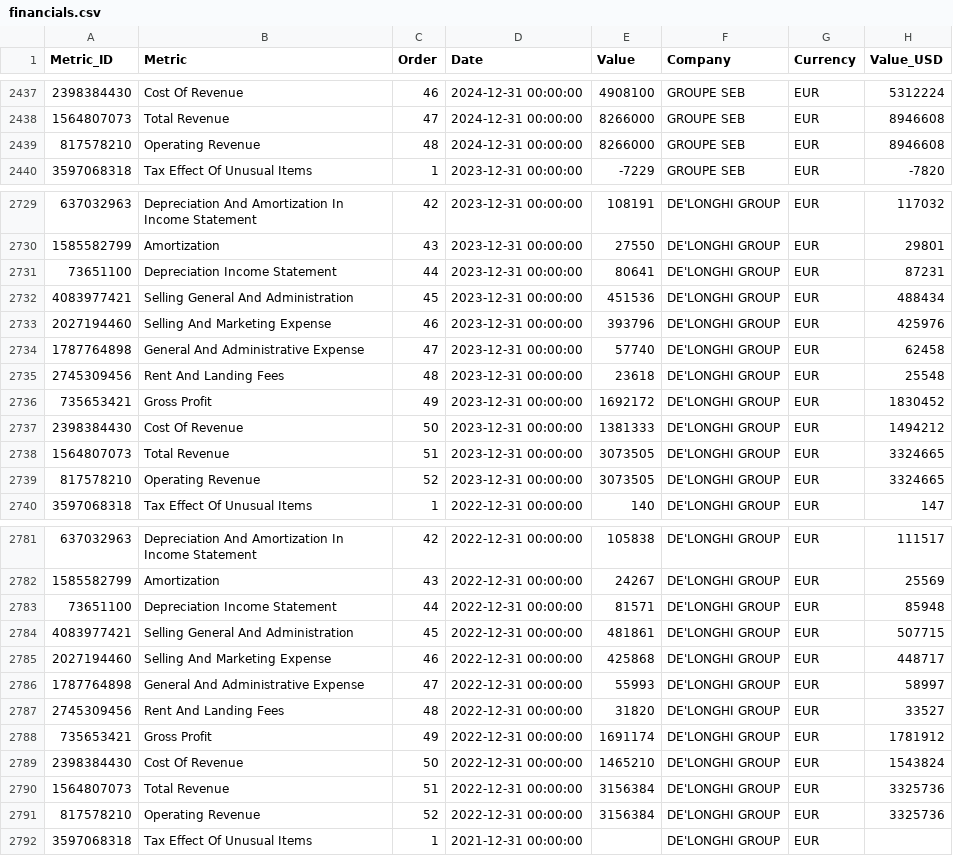
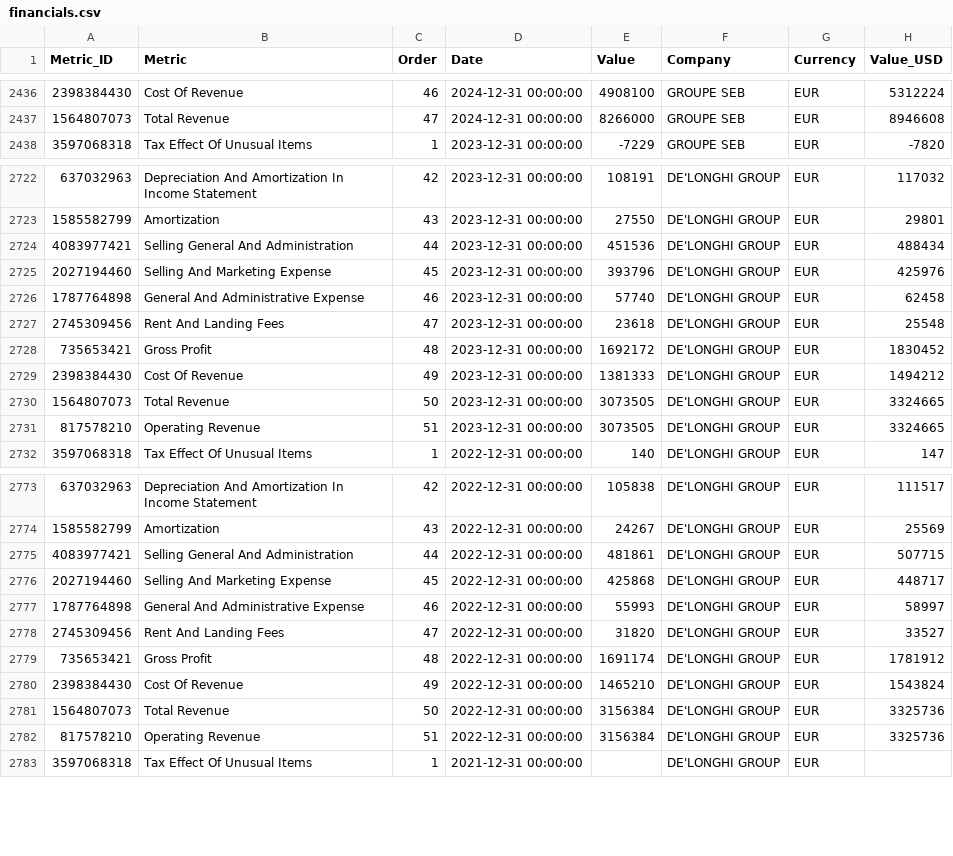
Before and after one commit to aliyigityavas/financials, a CSV file: financials.csv, drawn as a sheet; only a part is shown, gaps mark what is left out; the diff covers the shown part only.

```diff
--- a/financials.csv
+++ b/financials.csv
@@ -2438,3 +2437,2 @@ Metric_ID,Metric,Order,Date,Value,Company,Currency,Value_USD
 1564807073,Total Revenue,47,2024-12-31 00:00:00,8266000,GROUPE SEB,EUR,8946608
-817578210,Operating Revenue,48,2024-12-31 00:00:00,8266000,GROUPE SEB,EUR,8946608
 3597068318,Tax Effect Of Unusual Items,1,2023-12-31 00:00:00,-7229,GROUPE SEB,EUR,-7820
@@ -2730,11 +2723,10 @@ Metric_ID,Metric,Order,Date,Value,Company,Currency,Value_USD
 1585582799,Amortization,43,2023-12-31 00:00:00,27550,DE'LONGHI GROUP,EUR,29801
-73651100,Depreciation Income Statement,44,2023-12-31 00:00:00,80641,DE'LONGHI GROUP,EUR,87231
-4083977421,Selling General And Administration,45,2023-12-31 00:00:00,451536,DE'LONGHI GROUP,EUR,488434
-2027194460,Selling And Marketing Expense,46,2023-12-31 00:00:00,393796,DE'LONGHI GROUP,EUR,425976
-1787764898,General And Administrative Expense,47,2023-12-31 00:00:00,57740,DE'LONGHI GROUP,EUR,62458
-2745309456,Rent And Landing Fees,48,2023-12-31 00:00:00,23618,DE'LONGHI GROUP,EUR,25548
-735653421,Gross Profit,49,2023-12-31 00:00:00,1692172,DE'LONGHI GROUP,EUR,1830452
-2398384430,Cost Of Revenue,50,2023-12-31 00:00:00,1381333,DE'LONGHI GROUP,EUR,1494212
-1564807073,Total Revenue,51,2023-12-31 00:00:00,3073505,DE'LONGHI GROUP,EUR,3324665
-817578210,Operating Revenue,52,2023-12-31 00:00:00,3073505,DE'LONGHI GROUP,EUR,3324665
+4083977421,Selling General And Administration,44,2023-12-31 00:00:00,451536,DE'LONGHI GROUP,EUR,488434
+2027194460,Selling And Marketing Expense,45,2023-12-31 00:00:00,393796,DE'LONGHI GROUP,EUR,425976
+1787764898,General And Administrative Expense,46,2023-12-31 00:00:00,57740,DE'LONGHI GROUP,EUR,62458
+2745309456,Rent And Landing Fees,47,2023-12-31 00:00:00,23618,DE'LONGHI GROUP,EUR,25548
+735653421,Gross Profit,48,2023-12-31 00:00:00,1692172,DE'LONGHI GROUP,EUR,1830452
+2398384430,Cost Of Revenue,49,2023-12-31 00:00:00,1381333,DE'LONGHI GROUP,EUR,1494212
+1564807073,Total Revenue,50,2023-12-31 00:00:00,3073505,DE'LONGHI GROUP,EUR,3324665
+817578210,Operating Revenue,51,2023-12-31 00:00:00,3073505,DE'LONGHI GROUP,EUR,3324665
 3597068318,Tax Effect Of Unusual Items,1,2022-12-31 00:00:00,140,DE'LONGHI GROUP,EUR,147
@@ -2782,11 +2774,10 @@ Metric_ID,Metric,Order,Date,Value,Company,Currency,Value_USD
 1585582799,Amortization,43,2022-12-31 00:00:00,24267,DE'LONGHI GROUP,EUR,25569
-73651100,Depreciation Income Statement,44,2022-12-31 00:00:00,81571,DE'LONGHI GROUP,EUR,85948
-4083977421,Selling General And Administration,45,2022-12-31 00:00:00,481861,DE'LONGHI GROUP,EUR,507715
-2027194460,Selling And Marketing Expense,46,2022-12-31 00:00:00,425868,DE'LONGHI GROUP,EUR,448717
-1787764898,General And Administrative Expense,47,2022-12-31 00:00:00,55993,DE'LONGHI GROUP,EUR,58997
-2745309456,Rent And Landing Fees,48,2022-12-31 00:00:00,31820,DE'LONGHI GROUP,EUR,33527
-735653421,Gross Profit,49,2022-12-31 00:00:00,1691174,DE'LONGHI GROUP,EUR,1781912
-2398384430,Cost Of Revenue,50,2022-12-31 00:00:00,1465210,DE'LONGHI GROUP,EUR,1543824
-1564807073,Total Revenue,51,2022-12-31 00:00:00,3156384,DE'LONGHI GROUP,EUR,3325736
-817578210,Operating Revenue,52,2022-12-31 00:00:00,3156384,DE'LONGHI GROUP,EUR,3325736
+4083977421,Selling General And Administration,44,2022-12-31 00:00:00,481861,DE'LONGHI GROUP,EUR,507715
+2027194460,Selling And Marketing Expense,45,2022-12-31 00:00:00,425868,DE'LONGHI GROUP,EUR,448717
+1787764898,General And Administrative Expense,46,2022-12-31 00:00:00,55993,DE'LONGHI GROUP,EUR,58997
+2745309456,Rent And Landing Fees,47,2022-12-31 00:00:00,31820,DE'LONGHI GROUP,EUR,33527
+735653421,Gross Profit,48,2022-12-31 00:00:00,1691174,DE'LONGHI GROUP,EUR,1781912
+2398384430,Cost Of Revenue,49,2022-12-31 00:00:00,1465210,DE'LONGHI GROUP,EUR,1543824
+1564807073,Total Revenue,50,2022-12-31 00:00:00,3156384,DE'LONGHI GROUP,EUR,3325736
+817578210,Operating Revenue,51,2022-12-31 00:00:00,3156384,DE'LONGHI GROUP,EUR,3325736
 3597068318,Tax Effect Of Unusual Items,1,2021-12-31 00:00:00,,DE'LONGHI GROUP,EUR,
```
Also changed, not shown: 7 removed rows and 34 edited cells elsewhere in this file, balance_sheet.csv, cash_flow.csv, 2 other files.
